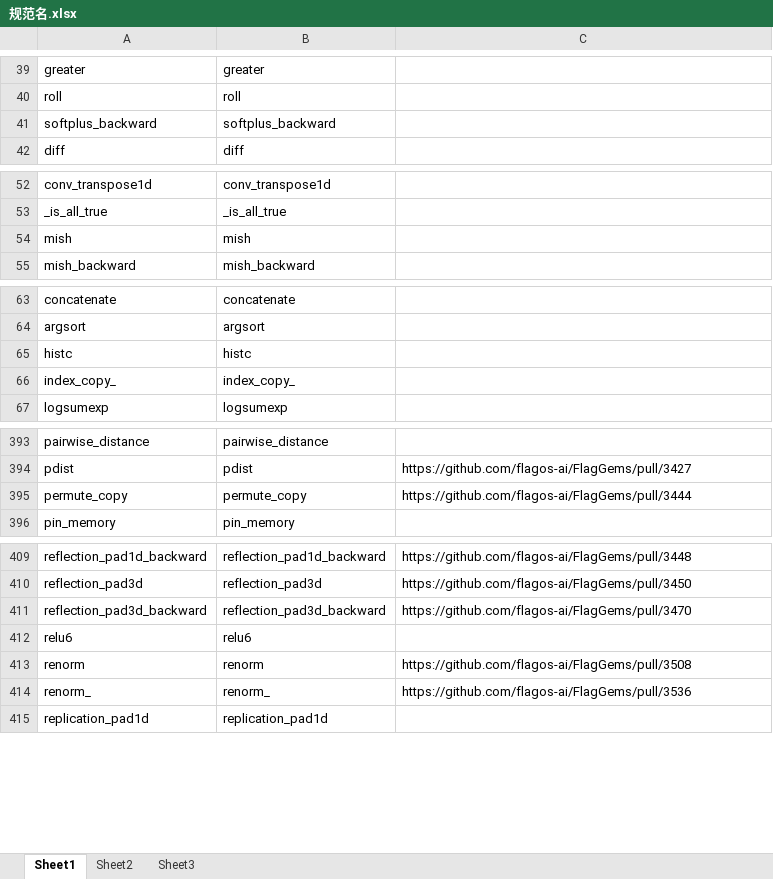
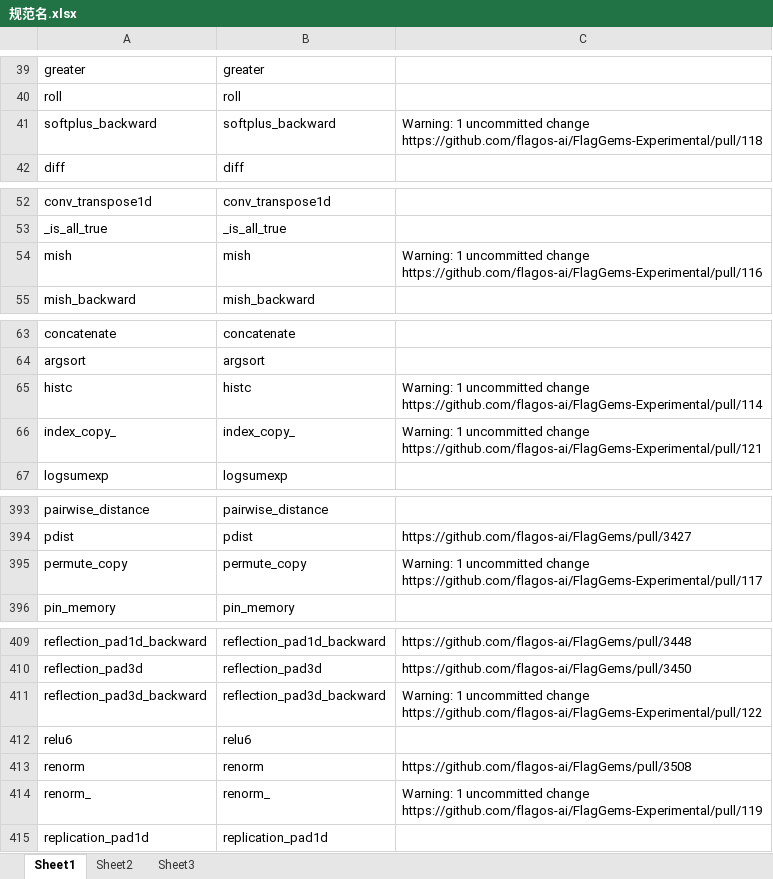
Before and after one commit to Yukun-Cui/baai-internship, an Excel workbook: skills/flaggems-pr-submit/data/规范名.xlsx, sheet Sheet1, drawn as a sheet; only a part is shown, gaps mark what is left out; values as stored, in another font and other column widths than the file's, no borders; ↵ is a line break in a cell; the diff covers the shown part only; the diff names each change by its address in the sheet, - before the commit and + after, or states it on an @@ line.

```diff
--- a/skills/flaggems-pr-submit/data/规范名.xlsx (sheet Sheet1)
+++ b/skills/flaggems-pr-submit/data/规范名.xlsx (sheet Sheet1)
-C41: (empty)
+C41: Warning: 1 uncommitted change ↵ https://github.com/flagos-ai/FlagGems-Experimental/pull/118
-C54: (empty)
+C54: Warning: 1 uncommitted change ↵ https://github.com/flagos-ai/FlagGems-Experimental/pull/116
-C65: (empty)
+C65: Warning: 1 uncommitted change ↵ https://github.com/flagos-ai/FlagGems-Experimental/pull/114
-C66: (empty)
+C66: Warning: 1 uncommitted change ↵ https://github.com/flagos-ai/FlagGems-Experimental/pull/121
-C395: https://github.com/flagos-ai/FlagGems/pull/3444
+C395: Warning: 1 uncommitted change ↵ https://github.com/flagos-ai/FlagGems-Experimental/pull/117
-C411: https://github.com/flagos-ai/FlagGems/pull/3470
+C411: Warning: 1 uncommitted change ↵ https://github.com/flagos-ai/FlagGems-Experimental/pull/122
-C414: https://github.com/flagos-ai/FlagGems/pull/3536
+C414: Warning: 1 uncommitted change ↵ https://github.com/flagos-ai/FlagGems-Experimental/pull/119
```
Also changed, not shown: 1 edited cell elsewhere in this sheet, 12 other files.
